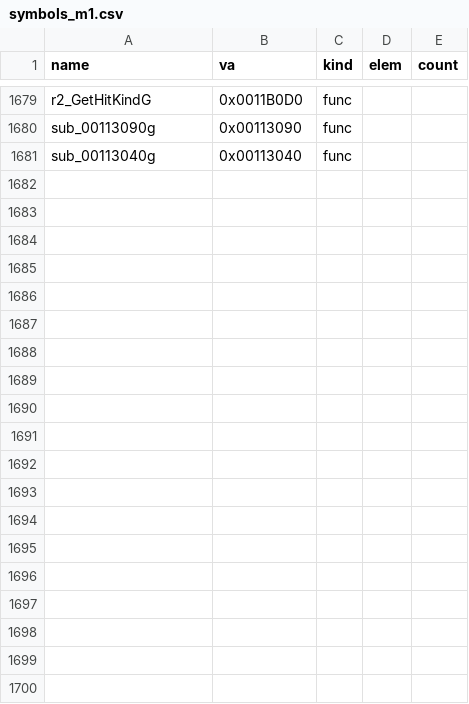
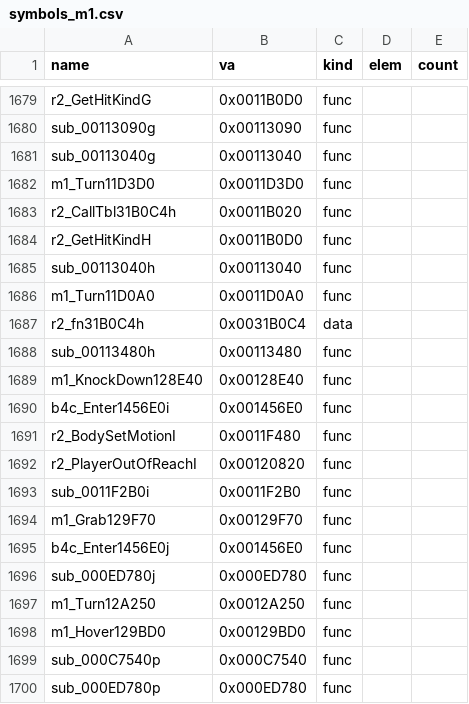
Before and after one commit to Pallypots/Project-Soul-Robber, a CSV file: config/symbols_m1.csv, drawn as a sheet; only a part is shown, gaps mark what is left out; the diff covers the shown part only.

```diff
--- a/config/symbols_m1.csv
+++ b/config/symbols_m1.csv
@@ -1681 +1681,20 @@ sub_00113090g,0x00113090,func,,
 sub_00113040g,0x00113040,func,,
+m1_Turn11D3D0,0x0011D3D0,func,,
+r2_CallTbl31B0C4h,0x0011B020,func,,
+r2_GetHitKindH,0x0011B0D0,func,,
+sub_00113040h,0x00113040,func,,
+m1_Turn11D0A0,0x0011D0A0,func,,
+r2_fn31B0C4h,0x0031B0C4,data,,
+sub_00113480h,0x00113480,func,,
+m1_KnockDown128E40,0x00128E40,func,,
+b4c_Enter1456E0i,0x001456E0,func,,
+r2_BodySetMotionI,0x0011F480,func,,
+r2_PlayerOutOfReachI,0x00120820,func,,
+sub_0011F2B0i,0x0011F2B0,func,,
+m1_Grab129F70,0x00129F70,func,,
+b4c_Enter1456E0j,0x001456E0,func,,
+sub_000ED780j,0x000ED780,func,,
+m1_Turn12A250,0x0012A250,func,,
+m1_Hover129BD0,0x00129BD0,func,,
+sub_000C7540p,0x000C7540,func,,
+sub_000ED780p,0x000ED780,func,,
```
Also changed, not shown: 9 added rows elsewhere in this file, config/function_states_m1.csv, 2 other files.
